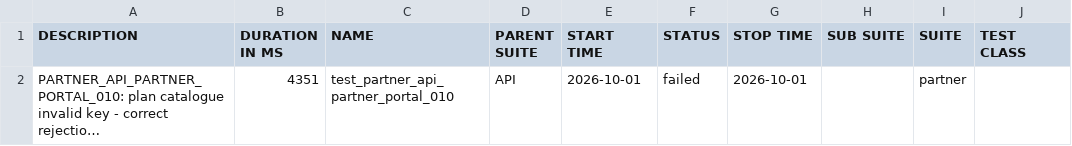
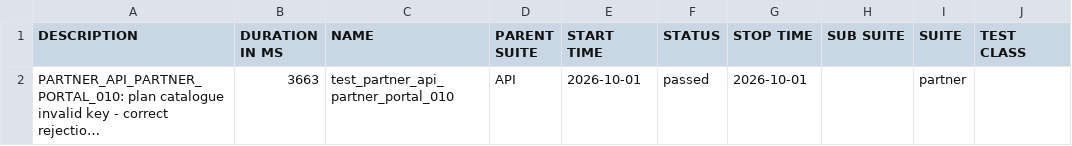
Before and after one commit to TrangLeQuoc/blazeup-automation, a CSV file: blazeup/92/data/suites.csv, drawn as a sheet; only a part is shown; long unchanged cells end in …; the diff names each change by its address in the sheet, - before the commit and + after, or states it on an @@ line.

```diff
--- a/blazeup/92/data/suites.csv
+++ b/blazeup/92/data/suites.csv
-B2 (DURATION IN MS): 4351
+B2 (DURATION IN MS): 3663
-F2 (STATUS): failed
+F2 (STATUS): passed
```
Also changed, not shown: 50 other files.
